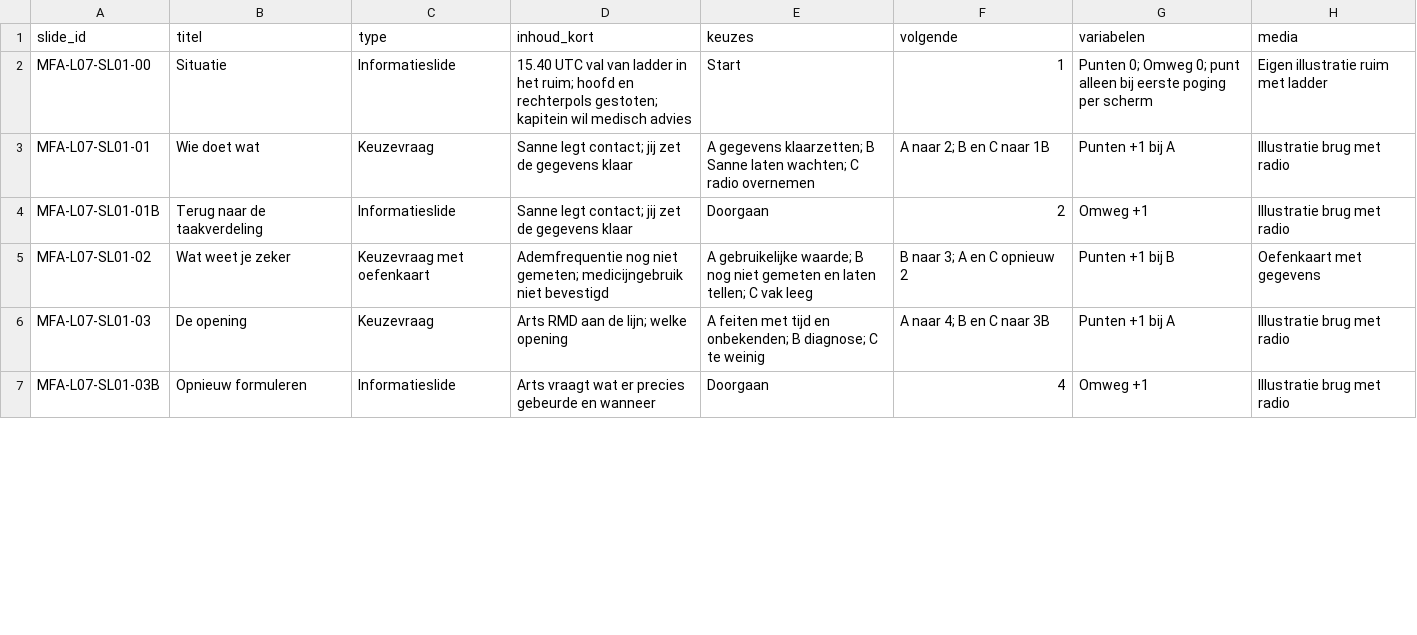
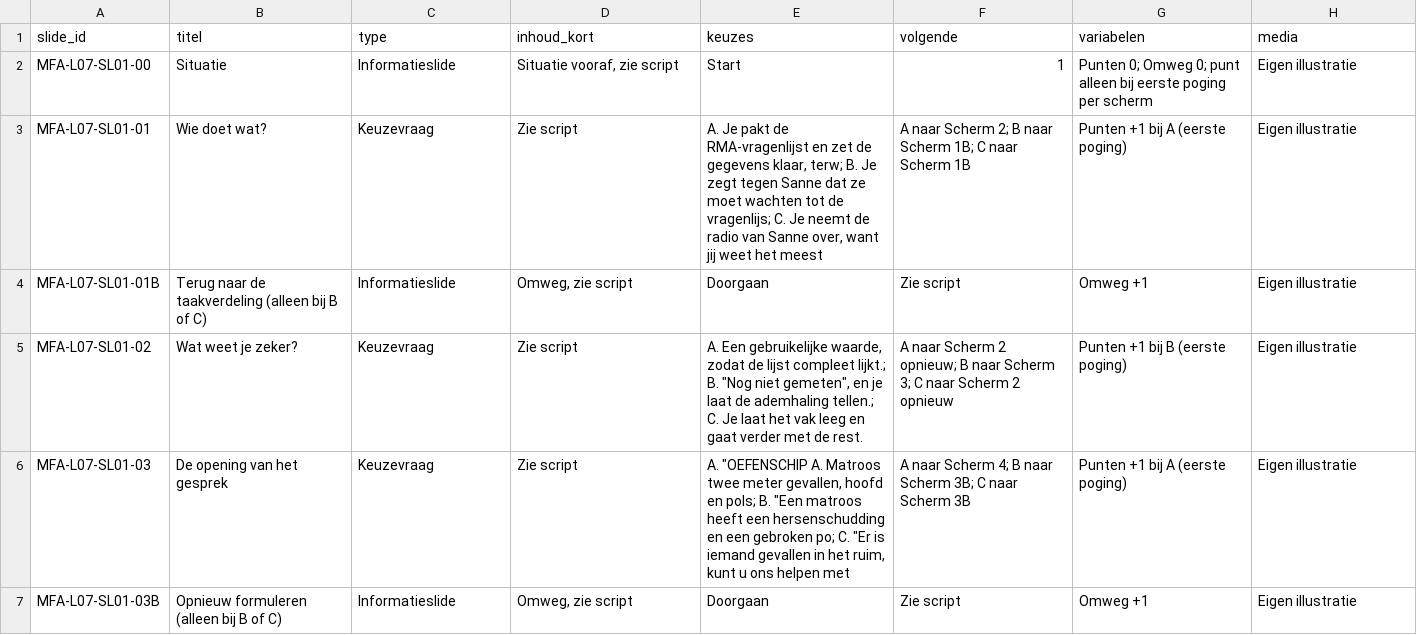
Before and after one commit to Scoits/MFAMCELEARNING, a CSV file: articulate/storyline/MFA-L07-SL01-bouwlijst.csv, drawn as a sheet; only a part is shown; the diff covers the shown part only.

```diff
--- a/articulate/storyline/MFA-L07-SL01-bouwlijst.csv
+++ b/articulate/storyline/MFA-L07-SL01-bouwlijst.csv
@@ -1,7 +1,7 @@
 slide_id,titel,type,inhoud_kort,keuzes,volgende,variabelen,media
-MFA-L07-SL01-00,Situatie,Informatieslide,15.40 UTC val van ladder in het ruim; hoofd en rechterpols gestoten; kapitein wil medisch advies,Start,1,Punten 0; Omweg 0; punt alleen bij eerste poging per scherm,Eigen illustratie ruim met ladder
-MFA-L07-SL01-01,Wie doet wat,Keuzevraag,Sanne legt contact; jij zet de gegevens klaar,A gegevens klaarzetten; B Sanne laten wachten; C radio overnemen,A naar 2; B en C naar 1B,Punten +1 bij A,Illustratie brug met radio
-MFA-L07-SL01-01B,Terug naar de taakverdeling,Informatieslide,Sanne legt contact; jij zet de gegevens klaar,Doorgaan,2,Omweg +1,Illustratie brug met radio
-MFA-L07-SL01-02,Wat weet je zeker,Keuzevraag met oefenkaart,Ademfrequentie nog niet gemeten; medicijngebruik niet bevestigd,A gebruikelijke waarde; B nog niet gemeten en laten tellen; C vak leeg,B naar 3; A en C opnieuw 2,Punten +1 bij B,Oefenkaart met gegevens
-MFA-L07-SL01-03,De opening,Keuzevraag,Arts RMD aan de lijn; welke opening,A feiten met tijd en onbekenden; B diagnose; C te weinig,A naar 4; B en C naar 3B,Punten +1 bij A,Illustratie brug met radio
-MFA-L07-SL01-03B,Opnieuw formuleren,Informatieslide,Arts vraagt wat er precies gebeurde en wanneer,Doorgaan,4,Omweg +1,Illustratie brug met radio
+MFA-L07-SL01-00,Situatie,Informatieslide,"Situatie vooraf, zie script",Start,1,Punten 0; Omweg 0; punt alleen bij eerste poging per scherm,Eigen illustratie
+MFA-L07-SL01-01,Wie doet wat?,Keuzevraag,Zie script,"A. Je pakt de RMA-vragenlijst en zet de gegevens klaar, terw; B. Je zegt tegen Sanne dat ze moet wachten tot de vragenlijs; C. Je neemt de radio van Sanne over, want jij weet het meest",A naar Scherm 2; B naar Scherm 1B; C naar Scherm 1B,Punten +1 bij A (eerste poging),Eigen illustratie
+MFA-L07-SL01-01B,Terug naar de taakverdeling (alleen bij B of C),Informatieslide,"Omweg, zie script",Doorgaan,Zie script,Omweg +1,Eigen illustratie
+MFA-L07-SL01-02,Wat weet je zeker?,Keuzevraag,Zie script,"A. Een gebruikelijke waarde, zodat de lijst compleet lijkt.; B. ""Nog niet gemeten"", en je laat de ademhaling tellen.; C. Je laat het vak leeg en gaat verder met de rest.",A naar Scherm 2 opnieuw; B naar Scherm 3; C naar Scherm 2 opnieuw,Punten +1 bij B (eerste poging),Eigen illustratie
+MFA-L07-SL01-03,De opening van het gesprek,Keuzevraag,Zie script,"A. ""OEFENSCHIP A. Matroos twee meter gevallen, hoofd en pols; B. ""Een matroos heeft een hersenschudding en een gebroken po; C. ""Er is iemand gevallen in het ruim, kunt u ons helpen met",A naar Scherm 4; B naar Scherm 3B; C naar Scherm 3B,Punten +1 bij A (eerste poging),Eigen illustratie
+MFA-L07-SL01-03B,Opnieuw formuleren (alleen bij B of C),Informatieslide,"Omweg, zie script",Doorgaan,Zie script,Omweg +1,Eigen illustratie
```
Also changed, not shown: 34 edited cells elsewhere in this file, articulate/storyline/MC-L01-SL01-bouwlijst.csv, articulate/storyline/MC-L06-SL02-bouwlijst.csv, 37 other files.
